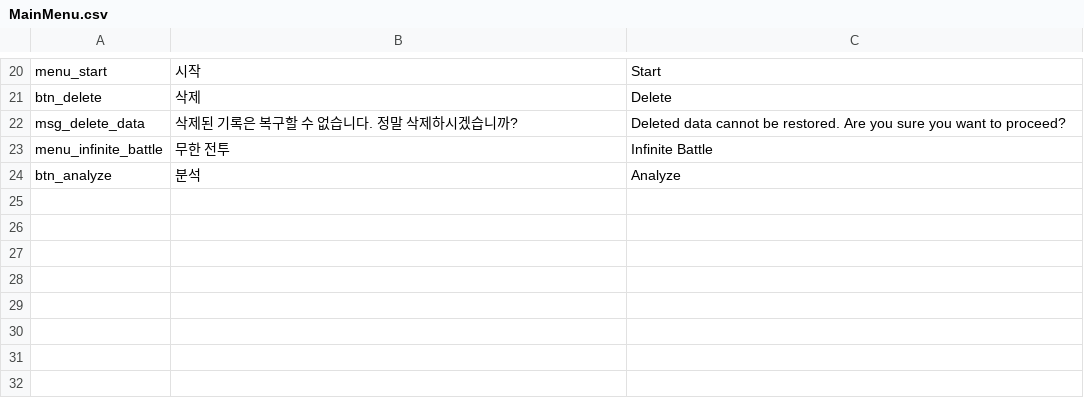
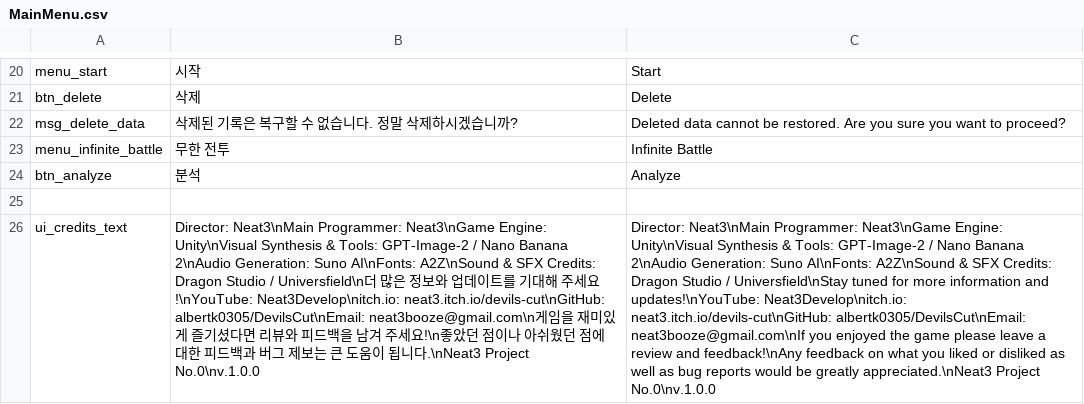
Before and after one commit to albertk0305/DevilsCut, a CSV file: Assets/CSV/MainMenu.csv, drawn as a sheet; only a part is shown, gaps mark what is left out; the diff names each change by its address in the sheet, - before the commit and + after, or states it on an @@ line.

```diff
--- a/Assets/CSV/MainMenu.csv
+++ b/Assets/CSV/MainMenu.csv
+row 25: (empty)
+row 26: ui_credits_text | Director: Neat3\nMain Programmer: Neat3\nGame Engine: Unity\nVisual Synthesis & Tools: GPT-Image-2 / Nano Banana 2\nAudio Generation: Suno AI\nFonts: A2Z\nSound & SFX Credits: Dragon Studio / Universfield\n더 많은 정보와 업데이트를 기대해 주세요!\nYouTube: Neat3Develop\nitch.io: neat3.itch.io/devils-cut\nGitHub: albertk0305/DevilsCut\nEmail: neat3booze@gmail.com\n게임을 재미있게 즐기셨다면 리뷰와 피드백을 남겨 주세요!\n좋았던 점이나 아쉬웠던 점에 대한 피드백과 버그 제보는 큰 도움이 됩니다.\nNeat3 Project No.0\nv.1.0.0 | Director: Neat3\nMain Programmer: Neat3\nGame Engine: Unity\nVisual Synthesis & Tools: GPT-Image-2 / Nano Banana 2\nAudio Generation: Suno AI\nFonts: A2Z\nSound & SFX Credits: Dragon Studio / Universfield\nStay tuned for more information and updates!\nYouTube: Neat3Develop\nitch.io: neat3.itch.io/devils-cut\nGitHub: albertk0305/DevilsCut\nEmail: neat3booze@gmail.com\nIf you enjoyed the game please leave a review and feedback!\nAny feedback on what you liked or disliked as well as bug reports would be greatly appreciated.\nNeat3 Project No.0\nv.1.0.0
```
Also changed, not shown: 10 other files.
